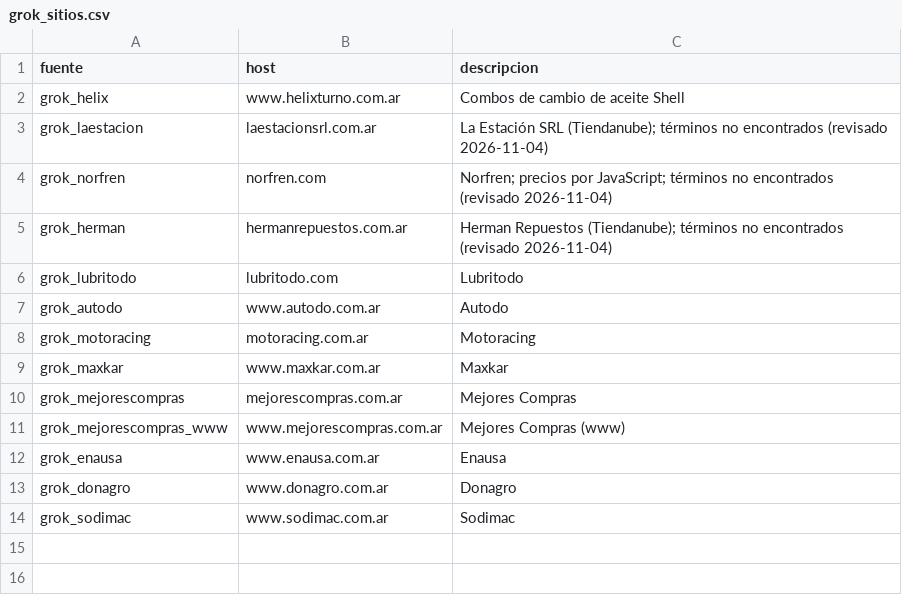
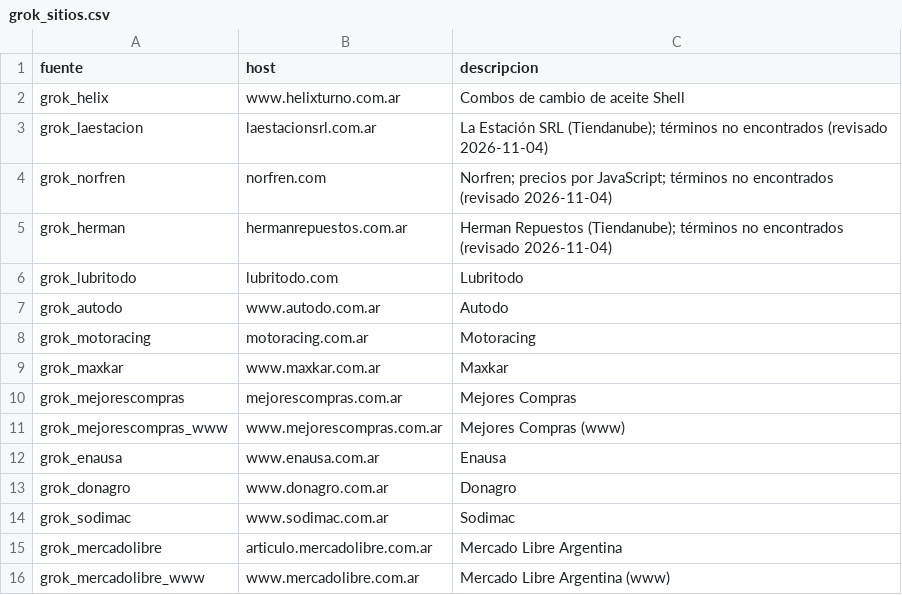
Before and after one commit to noguerafran-alt/LUBRICANTES, a CSV file: seed/grok_sitios.csv, drawn as a sheet; the diff names each change by its address in the sheet, - before the commit and + after, or states it on an @@ line.

Commit message:
Agrega Mercado Libre Argentina a la lista blanca de cargas Grok (#94)
Una fuente por host: grok_mercadolibre para articulo.mercadolibre.com.ar
y grok_mercadolibre_www para www.mercadolibre.com.ar (fichas /p/MLA...).

Co-authored-by: CONSTRUCTOR BACKEND <noguerafran-alt@users.noreply.github.com>

```diff
--- a/seed/grok_sitios.csv
+++ b/seed/grok_sitios.csv
+row 15: grok_mercadolibre | articulo.mercadolibre.com.ar | Mercado Libre Argentina
+row 16: grok_mercadolibre_www | www.mercadolibre.com.ar | Mercado Libre Argentina (www)
```
